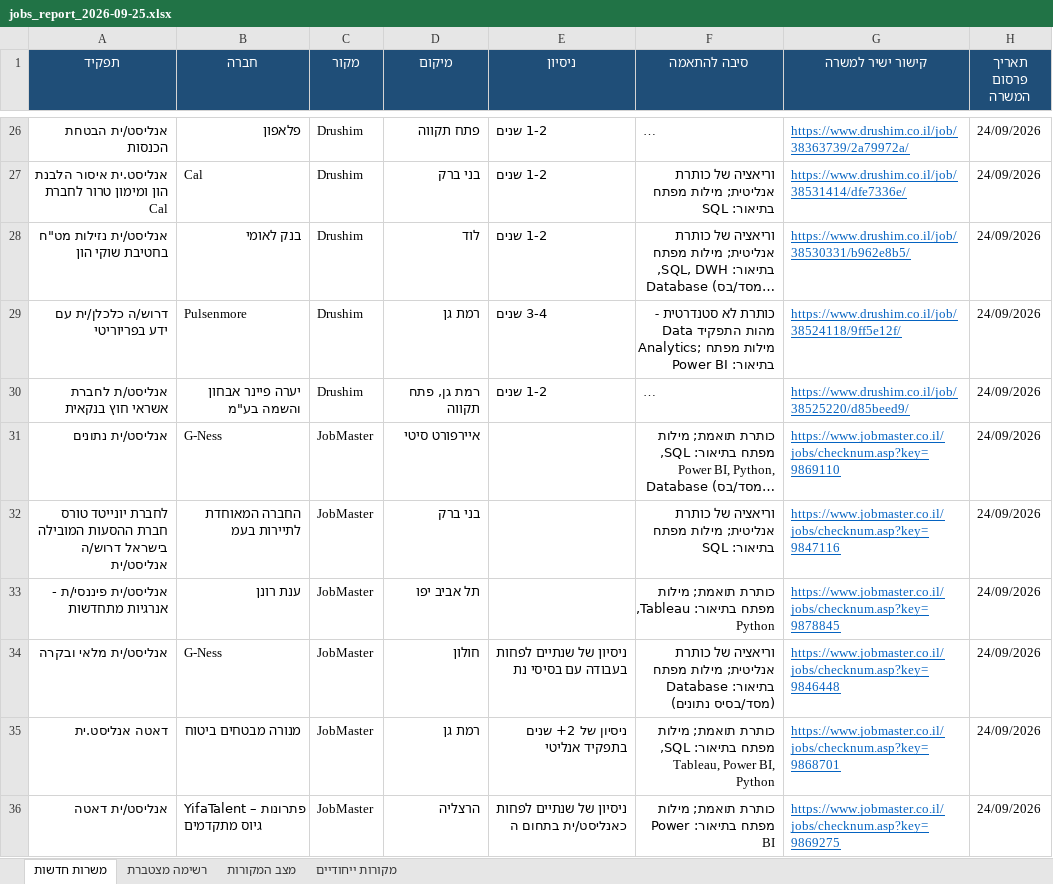
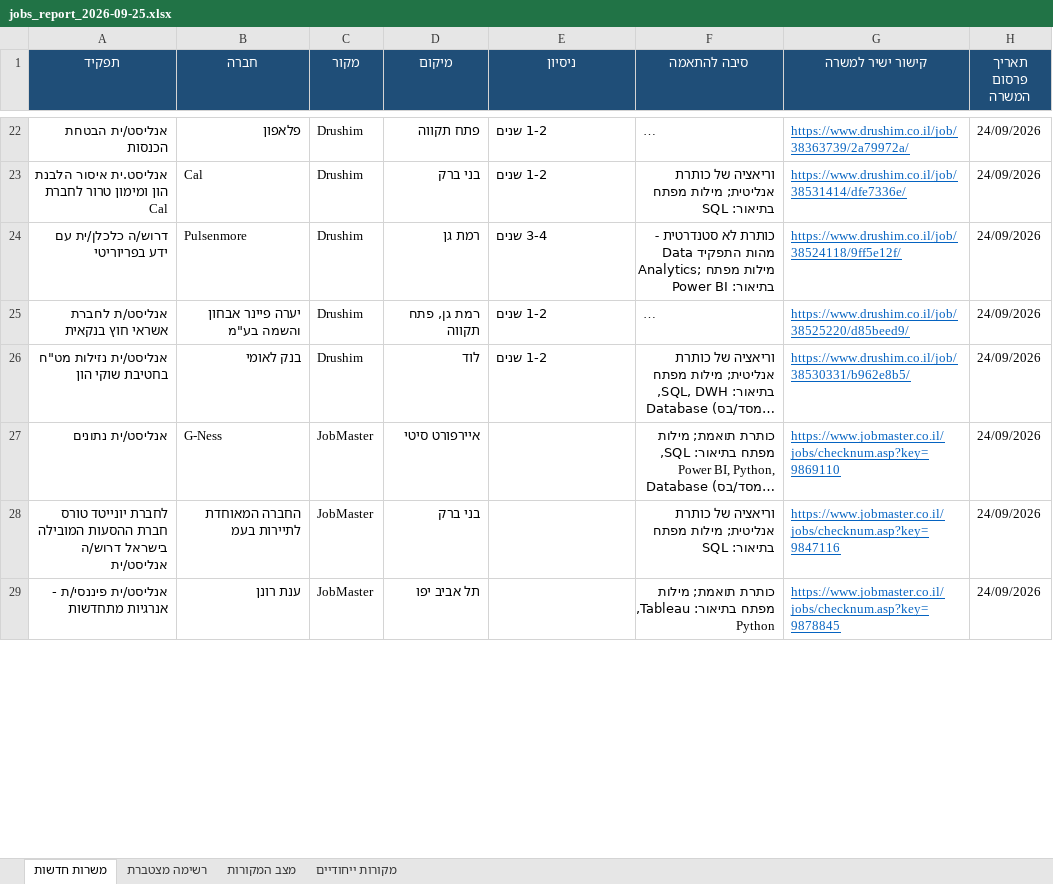
Before and after one commit to neryabenami/data-jobs-agent, an Excel workbook: reports/jobs_report_2026-09-25.xlsx, sheet משרות חדשות, drawn as a sheet; only a part is shown, gaps mark what is left out; long unchanged cells end in …; values as stored, in another font and other column widths than the file's, no borders; removed rows and columns are numbered as before the commit, all else as after; the diff covers the shown part only; the diff names each change by its address in the sheet, - before the commit and + after, or states it on an @@ line.

```diff
--- a/reports/jobs_report_2026-09-25.xlsx (sheet משרות חדשות)
+++ b/reports/jobs_report_2026-09-25.xlsx (sheet משרות חדשות)
@@ row 28 moved to row 26: אנליסט/ית נזילות מט"ח בחטיבת שוקי הון @@
-row 34: אנליסט/ית מלאי ובקרה | G-Ness | JobMaster | חולון | ניסיון של שנתיים לפחות בעבודה עם בסיסי נת | וריאציה של כותרת אנליטית; מילות מפתח בתיאור: Database (מסד/בסיס נתונים) | https://www.jobmaster.co.il/jobs/checknum.asp?key=9846448 | 24/09/2026
-row 35: דאטה אנליסט.ית | מנורה מבטחים ביטוח | JobMaster | רמת גן | ניסיון של 2+ שנים בתפקיד אנליטי | כותרת תואמת; מילות מפתח בתיאור: SQL, Tableau, Power BI, Python | https://www.jobmaster.co.il/jobs/checknum.asp?key=9868701 | 24/09/2026
-row 36: אנליסט/ית דאטה | YifaTalent – פתרונות גיוס מתקדמים | JobMaster | הרצליה | ניסיון של שנתיים לפחות כאנליסט/ית בתחום ה | כותרת תואמת; מילות מפתח בתיאור: Power BI | https://www.jobmaster.co.il/jobs/checknum.asp?key=9869275 | 24/09/2026
```
Also changed, not shown: 8 added rows, 46 removed rows and 1 moved row elsewhere in this sheet, sheet מצב המקורות, sheet רשימה מצטברת, sheet מקורות ייחודיים, 2 other files.
